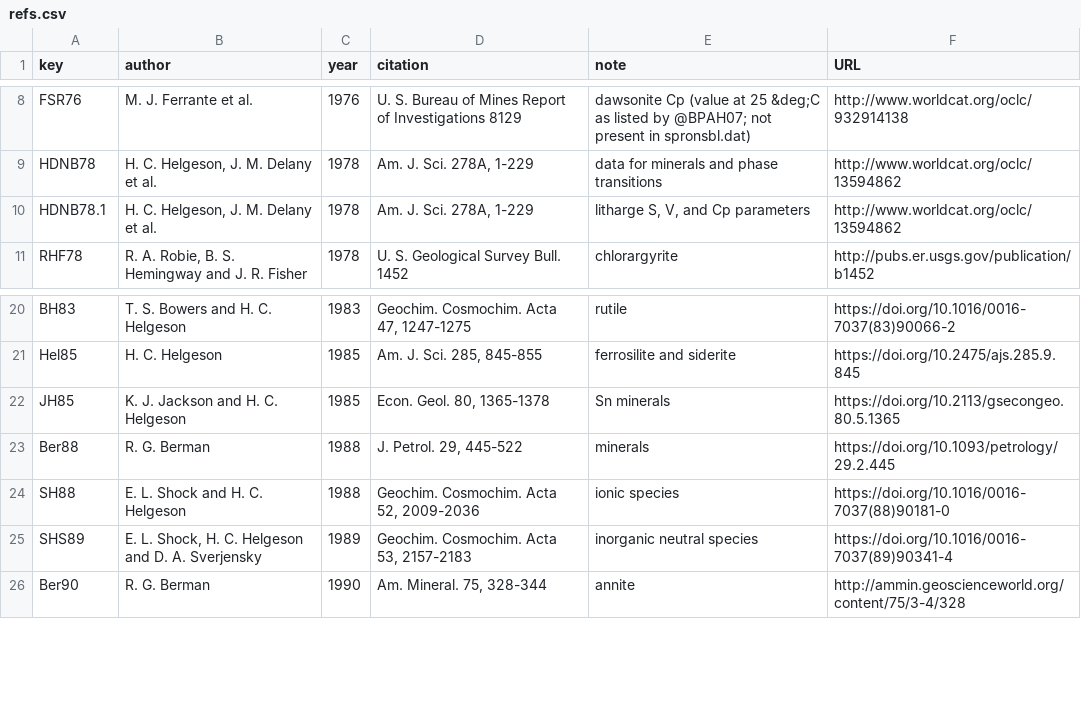
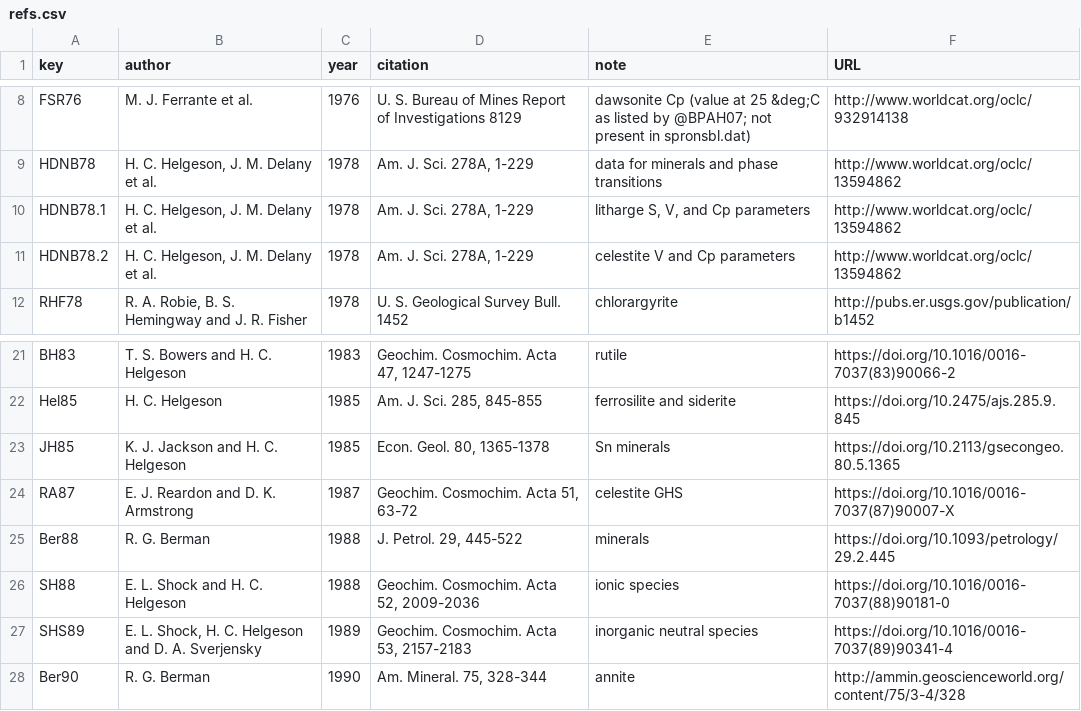
Before and after one commit to rforge/chnosz, a CSV file: pkg/CHNOSZ/data/refs.csv, drawn as a sheet; only a part is shown, gaps mark what is left out.

Commit message:
update GHS for celestite
git-svn-id: svn://svn.r-forge.r-project.org/svnroot/chnosz@354 edb9625f-4e0d-4859-8d74-9fd3b1da38cb

```diff
--- a/pkg/CHNOSZ/data/refs.csv
+++ b/pkg/CHNOSZ/data/refs.csv
@@ -10,2 +10,3 @@ HDNB78,"H. C. Helgeson, J. M. Delany et al.",1978,"Am. J. Sci. 278A, 1-229","dat
 HDNB78.1,"H. C. Helgeson, J. M. Delany et al.",1978,"Am. J. Sci. 278A, 1-229","litharge S, V, and Cp parameters",http://www.worldcat.org/oclc/13594862
+HDNB78.2,"H. C. Helgeson, J. M. Delany et al.",1978,"Am. J. Sci. 278A, 1-229","celestite V and Cp parameters",http://www.worldcat.org/oclc/13594862
 RHF78,"R. A. Robie, B. S. Hemingway and J. R. Fisher",1978,"U. S. Geological Survey Bull. 1452","chlorargyrite",http://pubs.er.usgs.gov/publication/b1452
@@ -22,2 +23,3 @@ Hel85,"H. C. Helgeson",1985,"Am. J. Sci. 285, 845-855","ferrosilite and siderite
 JH85,"K. J. Jackson and H. C. Helgeson",1985,"Econ. Geol. 80, 1365-1378","Sn minerals",https://doi.org/10.2113/gsecongeo.80.5.1365
+RA87,"E. J. Reardon and D. K. Armstrong",1987,"Geochim. Cosmochim. Acta 51, 63-72","celestite GHS",https://doi.org/10.1016/0016-7037(87)90007-X
 Ber88,"R. G. Berman",1988,"J. Petrol. 29, 445-522",minerals,https://doi.org/10.1093/petrology/29.2.445
```
Also changed, not shown: 4 other files.
